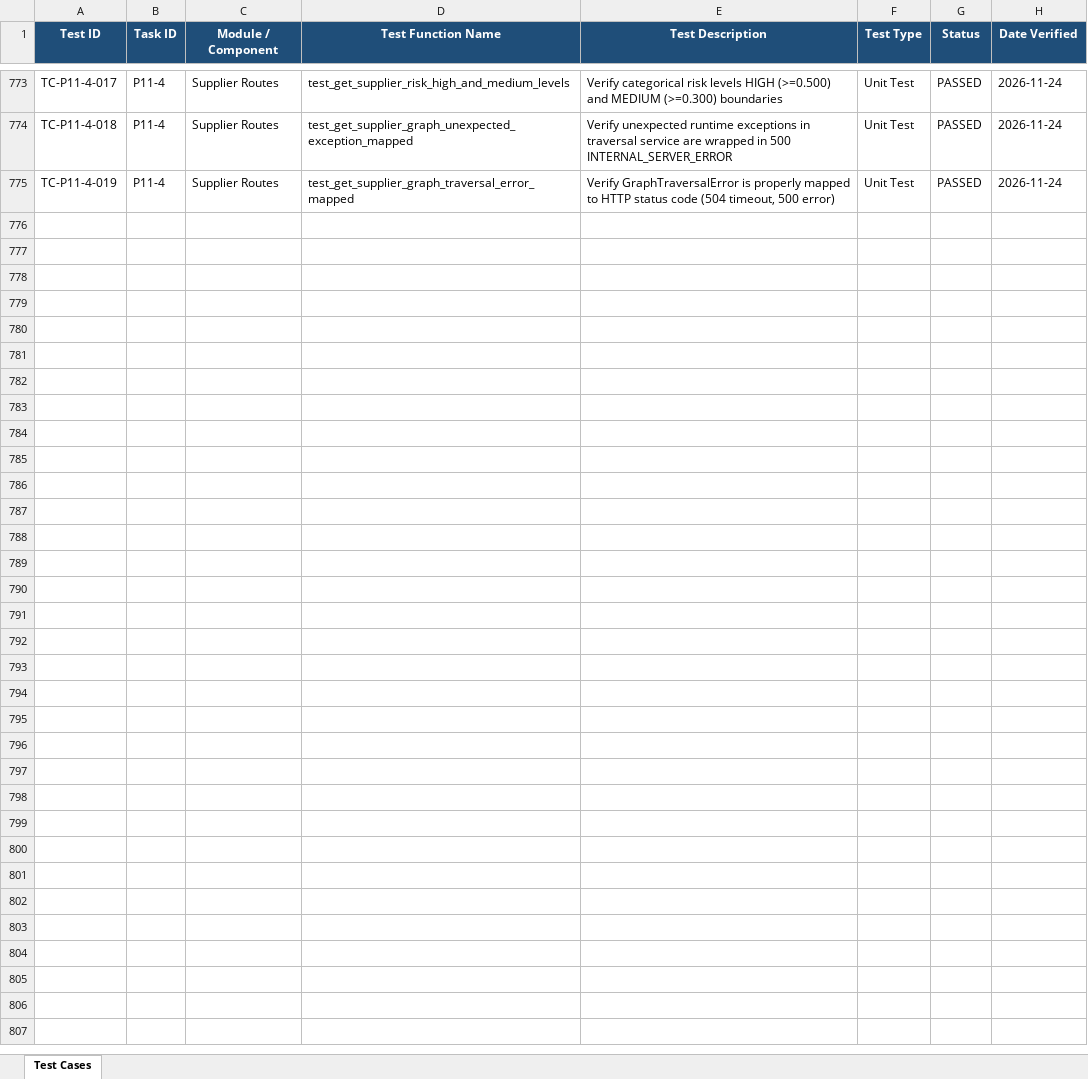
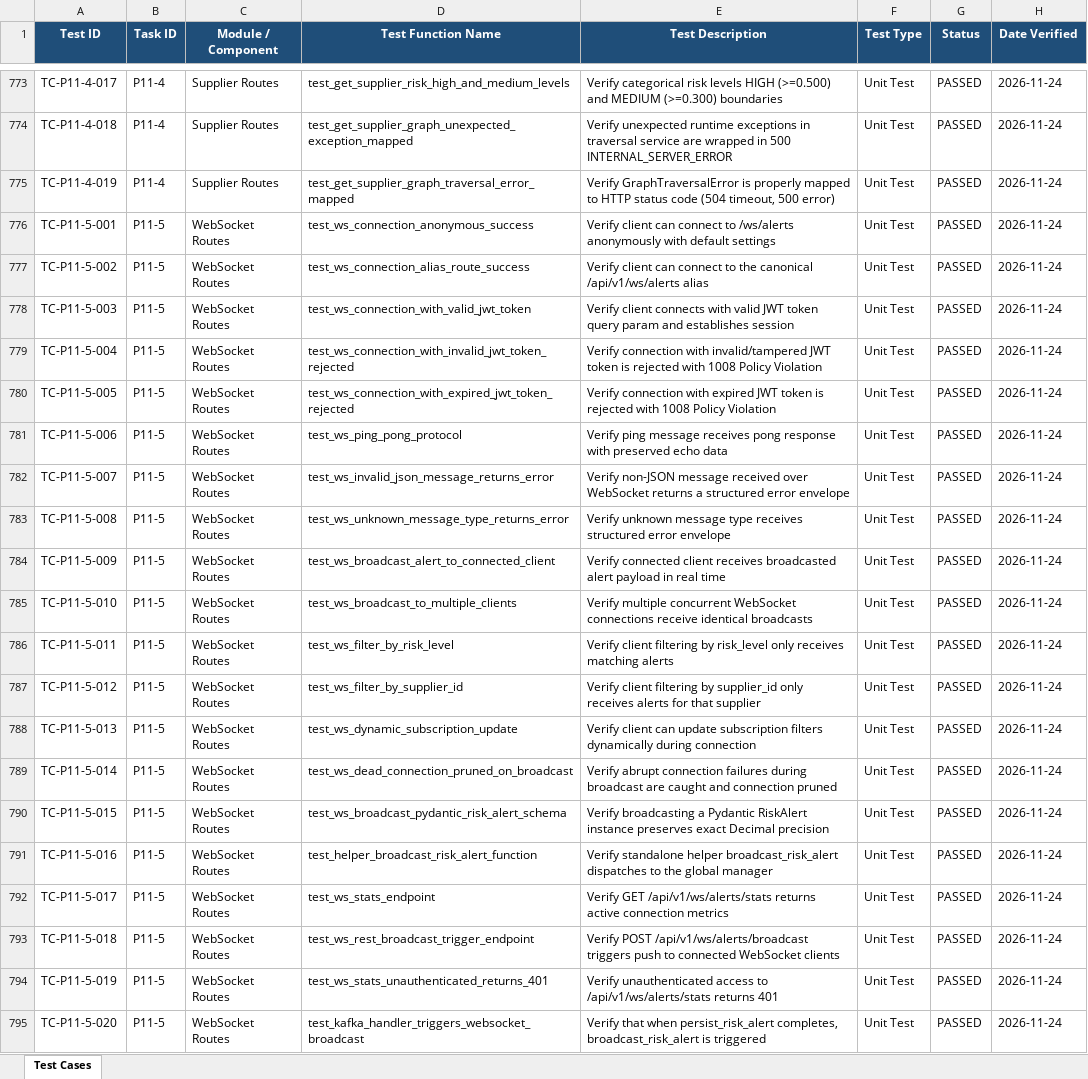
Before and after one commit to lokesh-repaka/apexmotion-supplier-risk-intelligence, an Excel workbook: docs/TEST_CASES.xlsx, sheet Test Cases, drawn as a sheet; only a part is shown, gaps mark what is left out; values as stored, in another font and other column widths than the file's, no borders; the diff names each change by its address in the sheet, - before the commit and + after, or states it on an @@ line.

Commit message:
feat(api): websocket real-time alert push handler (P11-5)

```diff
--- a/docs/TEST_CASES.xlsx (sheet Test Cases)
+++ b/docs/TEST_CASES.xlsx (sheet Test Cases)
+row 776: TC-P11-5-001 | P11-5 | WebSocket Routes | test_ws_connection_anonymous_success | Verify client can connect to /ws/alerts anonymously with default settings | Unit Test | PASSED | 2026-11-24
+row 777: TC-P11-5-002 | P11-5 | WebSocket Routes | test_ws_connection_alias_route_success | Verify client can connect to the canonical /api/v1/ws/alerts alias | Unit Test | PASSED | 2026-11-24
+row 778: TC-P11-5-003 | P11-5 | WebSocket Routes | test_ws_connection_with_valid_jwt_token | Verify client connects with valid JWT token query param and establishes session | Unit Test | PASSED | 2026-11-24
+row 779: TC-P11-5-004 | P11-5 | WebSocket Routes | test_ws_connection_with_invalid_jwt_token_rejected | Verify connection with invalid/tampered JWT token is rejected with 1008 Policy Violation | Unit Test | PASSED | 2026-11-24
+row 780: TC-P11-5-005 | P11-5 | WebSocket Routes | test_ws_connection_with_expired_jwt_token_rejected | Verify connection with expired JWT token is rejected with 1008 Policy Violation | Unit Test | PASSED | 2026-11-24
+row 781: TC-P11-5-006 | P11-5 | WebSocket Routes | test_ws_ping_pong_protocol | Verify ping message receives pong response with preserved echo data | Unit Test | PASSED | 2026-11-24
+row 782: TC-P11-5-007 | P11-5 | WebSocket Routes | test_ws_invalid_json_message_returns_error | Verify non-JSON message received over WebSocket returns a structured error envelope | Unit Test | PASSED | 2026-11-24
+row 783: TC-P11-5-008 | P11-5 | WebSocket Routes | test_ws_unknown_message_type_returns_error | Verify unknown message type receives structured error envelope | Unit Test | PASSED | 2026-11-24
+row 784: TC-P11-5-009 | P11-5 | WebSocket Routes | test_ws_broadcast_alert_to_connected_client | Verify connected client receives broadcasted alert payload in real time | Unit Test | PASSED | 2026-11-24
+row 785: TC-P11-5-010 | P11-5 | WebSocket Routes | test_ws_broadcast_to_multiple_clients | Verify multiple concurrent WebSocket connections receive identical broadcasts | Unit Test | PASSED | 2026-11-24
+row 786: TC-P11-5-011 | P11-5 | WebSocket Routes | test_ws_filter_by_risk_level | Verify client filtering by risk_level only receives matching alerts | Unit Test | PASSED | 2026-11-24
+row 787: TC-P11-5-012 | P11-5 | WebSocket Routes | test_ws_filter_by_supplier_id | Verify client filtering by supplier_id only receives alerts for that supplier | Unit Test | PASSED | 2026-11-24
+row 788: TC-P11-5-013 | P11-5 | WebSocket Routes | test_ws_dynamic_subscription_update | Verify client can update subscription filters dynamically during connection | Unit Test | PASSED | 2026-11-24
+row 789: TC-P11-5-014 | P11-5 | WebSocket Routes | test_ws_dead_connection_pruned_on_broadcast | Verify abrupt connection failures during broadcast are caught and connection pruned | Unit Test | PASSED | 2026-11-24
+row 790: TC-P11-5-015 | P11-5 | WebSocket Routes | test_ws_broadcast_pydantic_risk_alert_schema | Verify broadcasting a Pydantic RiskAlert instance preserves exact Decimal precision | Unit Test | PASSED | 2026-11-24
+row 791: TC-P11-5-016 | P11-5 | WebSocket Routes | test_helper_broadcast_risk_alert_function | Verify standalone helper broadcast_risk_alert dispatches to the global manager | Unit Test | PASSED | 2026-11-24
+row 792: TC-P11-5-017 | P11-5 | WebSocket Routes | test_ws_stats_endpoint | Verify GET /api/v1/ws/alerts/stats returns active connection metrics | Unit Test | PASSED | 2026-11-24
+row 793: TC-P11-5-018 | P11-5 | WebSocket Routes | test_ws_rest_broadcast_trigger_endpoint | Verify POST /api/v1/ws/alerts/broadcast triggers push to connected WebSocket clients | Unit Test | PASSED | 2026-11-24
+row 794: TC-P11-5-019 | P11-5 | WebSocket Routes | test_ws_stats_unauthenticated_returns_401 | Verify unauthenticated access to /api/v1/ws/alerts/stats returns 401 | Unit Test | PASSED | 2026-11-24
+row 795: TC-P11-5-020 | P11-5 | WebSocket Routes | test_kafka_handler_triggers_websocket_broadcast | Verify that when persist_risk_alert completes, broadcast_risk_alert is triggered | Unit Test | PASSED | 2026-11-24
```
Also changed, not shown: docs/SECURITY_VULNERABILITIES.xlsx, 7 other files.
